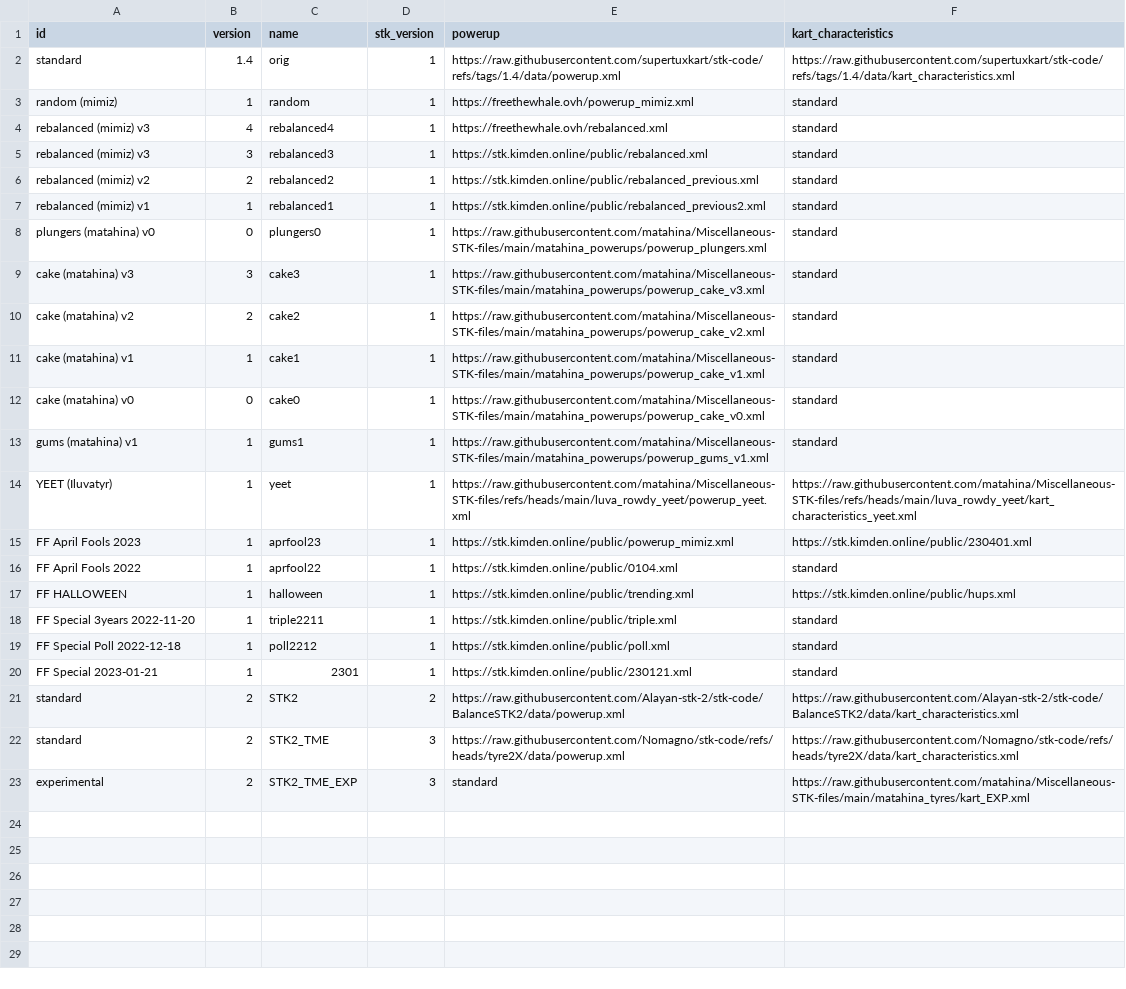
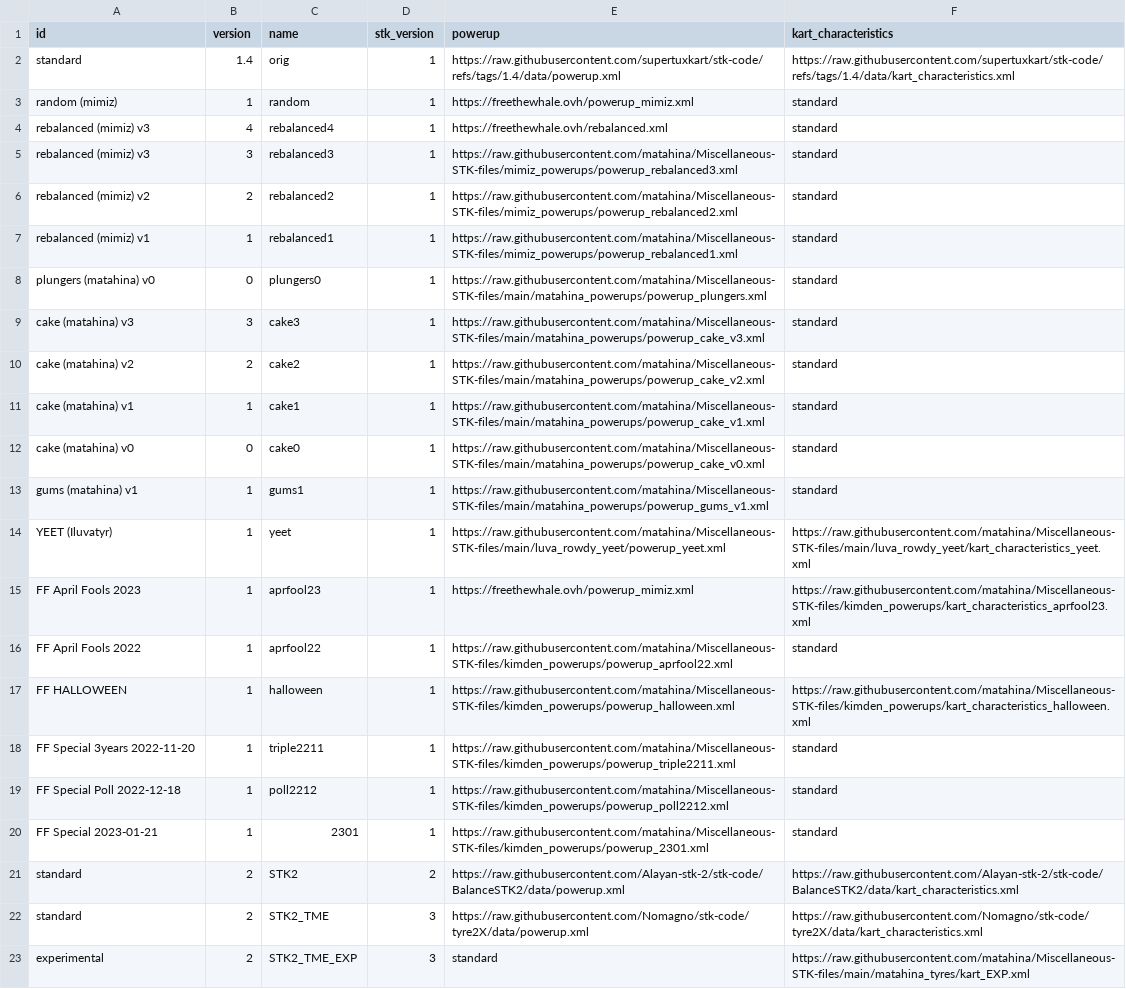
Before and after one commit to matahina/Miscellaneous-STK-files, a CSV file: ustkl_assets/sources.csv, drawn as a sheet.

Commit message:
thus update sources.csv

```diff
--- a/ustkl_assets/sources.csv
+++ b/ustkl_assets/sources.csv
@@ -4,5 +4,5 @@ random (mimiz),1,random,1,https://freethewhale.ovh/powerup_mimiz.xml,standard
 rebalanced (mimiz) v3,4,rebalanced4,1,https://freethewhale.ovh/rebalanced.xml,standard
-rebalanced (mimiz) v3,3,rebalanced3,1,https://stk.kimden.online/public/rebalanced.xml,standard
-rebalanced (mimiz) v2,2,rebalanced2,1,https://stk.kimden.online/public/rebalanced_previous.xml,standard
-rebalanced (mimiz) v1,1,rebalanced1,1,https://stk.kimden.online/public/rebalanced_previous2.xml,standard
+rebalanced (mimiz) v3,3,rebalanced3,1,https://raw.githubusercontent.com/matahina/Miscellaneous-STK-files/mimiz_powerups/powerup_rebalanced3.xml,standard
+rebalanced (mimiz) v2,2,rebalanced2,1,https://raw.githubusercontent.com/matahina/Miscellaneous-STK-files/mimiz_powerups/powerup_rebalanced2.xml,standard
+rebalanced (mimiz) v1,1,rebalanced1,1,https://raw.githubusercontent.com/matahina/Miscellaneous-STK-files/mimiz_powerups/powerup_rebalanced1.xml,standard
 plungers (matahina) v0,0,plungers0,1,https://raw.githubusercontent.com/matahina/Miscellaneous-STK-files/main/matahina_powerups/powerup_plungers.xml,standard
@@ -13,11 +13,11 @@ cake (matahina) v0,0,cake0,1,https://raw.githubusercontent.com/matahina/Miscella
 gums (matahina) v1,1,gums1,1,https://raw.githubusercontent.com/matahina/Miscellaneous-STK-files/main/matahina_powerups/powerup_gums_v1.xml,standard
-YEET (Iluvatyr),1,yeet,1,https://raw.githubusercontent.com/matahina/Miscellaneous-STK-files/refs/heads/main/luva_rowdy_yeet/powerup_yeet.xml,https://raw.githubusercontent.com/matahina/Miscellaneous-STK-files/refs/heads/main/luva_rowdy_yeet/kart_characteristics_yeet.xml
-FF April Fools 2023,1,aprfool23,1,https://stk.kimden.online/public/powerup_mimiz.xml,https://stk.kimden.online/public/230401.xml
-FF April Fools 2022,1,aprfool22,1,https://stk.kimden.online/public/0104.xml,standard
-FF HALLOWEEN,1,halloween,1,https://stk.kimden.online/public/trending.xml,https://stk.kimden.online/public/hups.xml
-FF Special 3years 2022-11-20,1,triple2211,1,https://stk.kimden.online/public/triple.xml,standard
-FF Special Poll 2022-12-18,1,poll2212,1,https://stk.kimden.online/public/poll.xml,standard
-FF Special 2023-01-21,1,2301,1,https://stk.kimden.online/public/230121.xml,standard
+YEET (Iluvatyr),1,yeet,1,https://raw.githubusercontent.com/matahina/Miscellaneous-STK-files/main/luva_rowdy_yeet/powerup_yeet.xml,https://raw.githubusercontent.com/matahina/Miscellaneous-STK-files/main/luva_rowdy_yeet/kart_characteristics_yeet.xml
+FF April Fools 2023,1,aprfool23,1,https://freethewhale.ovh/powerup_mimiz.xml,https://raw.githubusercontent.com/matahina/Miscellaneous-STK-files/kimden_powerups/kart_characteristics_aprfool23.xml
+FF April Fools 2022,1,aprfool22,1,https://raw.githubusercontent.com/matahina/Miscellaneous-STK-files/kimden_powerups/powerup_aprfool22.xml,standard
+FF HALLOWEEN,1,halloween,1,https://raw.githubusercontent.com/matahina/Miscellaneous-STK-files/kimden_powerups/powerup_halloween.xml,https://raw.githubusercontent.com/matahina/Miscellaneous-STK-files/kimden_powerups/kart_characteristics_halloween.xml
+FF Special 3years 2022-11-20,1,triple2211,1,https://raw.githubusercontent.com/matahina/Miscellaneous-STK-files/kimden_powerups/powerup_triple2211.xml,standard
+FF Special Poll 2022-12-18,1,poll2212,1,https://raw.githubusercontent.com/matahina/Miscellaneous-STK-files/kimden_powerups/powerup_poll2212.xml,standard
+FF Special 2023-01-21,1,2301,1,https://raw.githubusercontent.com/matahina/Miscellaneous-STK-files/kimden_powerups/powerup_2301.xml,standard
 standard,2,STK2,2,https://raw.githubusercontent.com/Alayan-stk-2/stk-code/BalanceSTK2/data/powerup.xml,https://raw.githubusercontent.com/Alayan-stk-2/stk-code/BalanceSTK2/data/kart_characteristics.xml
-standard,2,STK2_TME,3,https://raw.githubusercontent.com/Nomagno/stk-code/refs/heads/tyre2X/data/powerup.xml,https://raw.githubusercontent.com/Nomagno/stk-code/refs/heads/tyre2X/data/kart_characteristics.xml
+standard,2,STK2_TME,3,https://raw.githubusercontent.com/Nomagno/stk-code/tyre2X/data/powerup.xml,https://raw.githubusercontent.com/Nomagno/stk-code/tyre2X/data/kart_characteristics.xml
 experimental,2,STK2_TME_EXP,3,standard,https://raw.githubusercontent.com/matahina/Miscellaneous-STK-files/main/matahina_tyres/kart_EXP.xml
```
